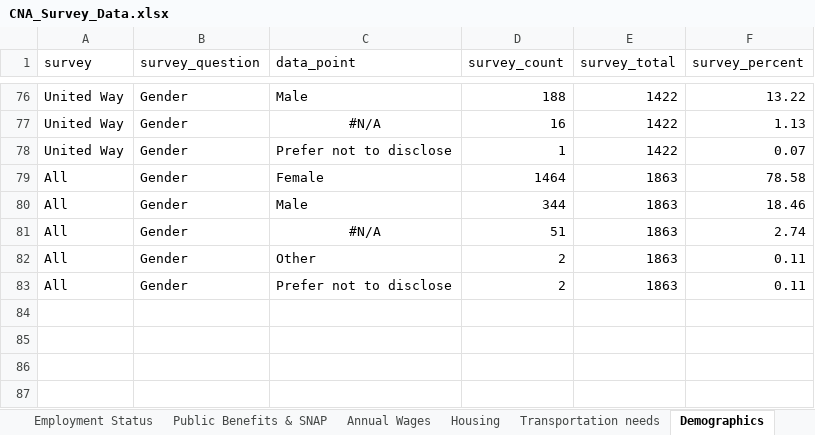
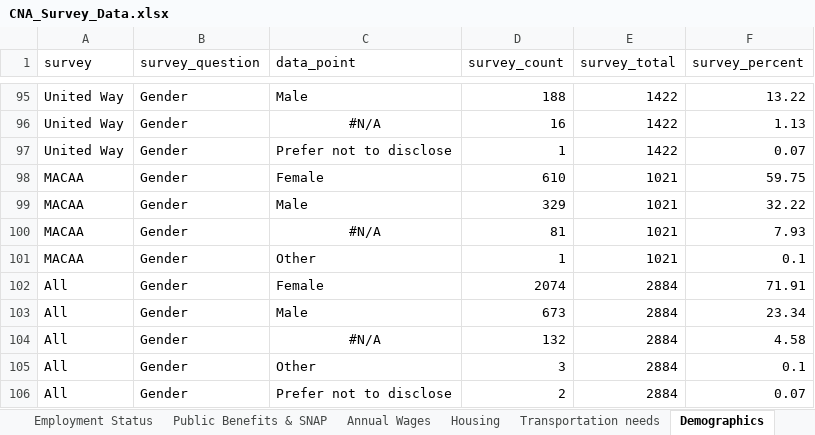
Before and after one commit to virginiaequitycenter/cna, an Excel workbook: CNA_Survey_Data.xlsx, sheet Demographics, drawn as a sheet; only a part is shown, gaps mark what is left out; values as stored, in another font and other column widths than the file's, no borders; addresses are those after the commit; the diff covers the shown part only; the diff names each change by its address in the sheet, - before the commit and + after, or states it on an @@ line.

```diff
--- a/CNA_Survey_Data.xlsx (sheet Demographics)
+++ b/CNA_Survey_Data.xlsx (sheet Demographics)
+row 98: MACAA | Gender | Female | 610 | 1021 | 59.75
+row 99: MACAA | Gender | Male | 329 | 1021 | 32.22
+row 100: MACAA | Gender | #N/A | 81 | 1021 | 7.93
+row 101: MACAA | Gender | Other | 1 | 1021 | 0.1
-D102 (survey_count): 1464
+D102 (survey_count): 2074
-E102:E106 (survey_total): 1863
+E102:E106 (survey_total): 2884
-F102 (survey_percent): 78.58
+F102 (survey_percent): 71.91
-D103 (survey_count): 344
+D103 (survey_count): 673
-F103 (survey_percent): 18.46
+F103 (survey_percent): 23.34
-D104 (survey_count): 51
+D104 (survey_count): 132
-F104 (survey_percent): 2.74
+F104 (survey_percent): 4.58
-D105 (survey_count): 2
+D105 (survey_count): 3
-F105 (survey_percent): 0.11
+F105 (survey_percent): 0.1
-F106 (survey_percent): 0.11
+F106 (survey_percent): 0.07
```
Also changed, not shown: 22 added rows, 3 removed rows and 36 edited cells elsewhere in this sheet, sheet Education Level, sheet Employment Status, 2 other files.
